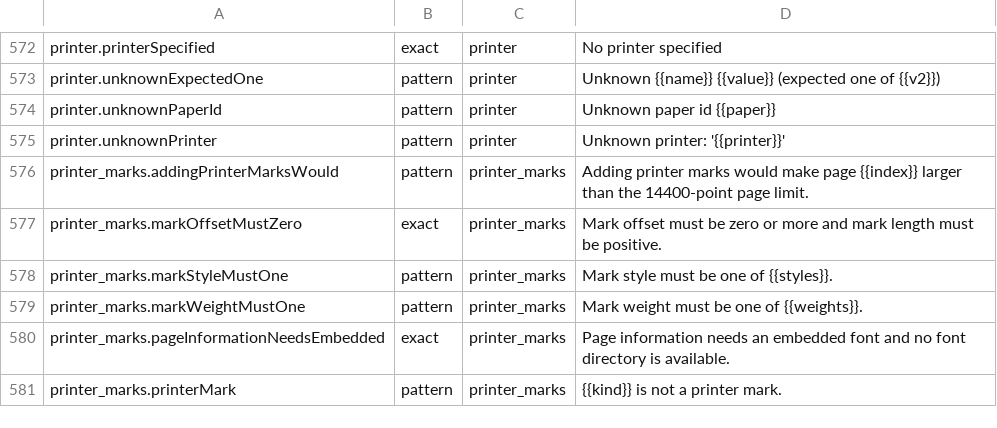
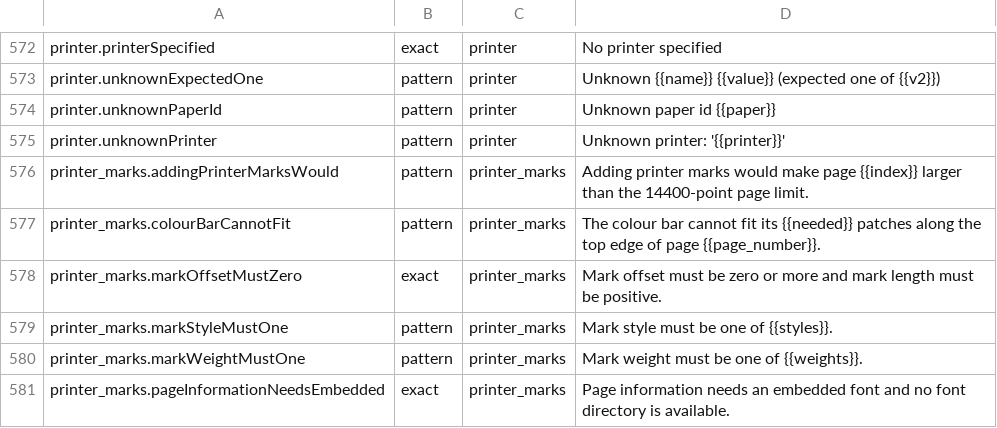
Before and after one commit to jasonulbright/Spectra-PDF, a TSV file: src/renderer/locales/engine-messages.tsv, drawn as a sheet; only a part is shown, gaps mark what is left out; the shorter side is filled out with more unchanged rows; the diff names each change by its address in the sheet, - before the commit and + after, or states it on an @@ line.

```diff
--- a/src/renderer/locales/engine-messages.tsv
+++ b/src/renderer/locales/engine-messages.tsv
+row 577: printer_marks.colourBarCannotFit | pattern | printer_marks | The colour bar cannot fit its {{needed}} patches along the top edge of page {{page_number}}.
```
Also changed, not shown: src/engine/PAYLOAD-MANIFEST.tsv, 58 other files.
